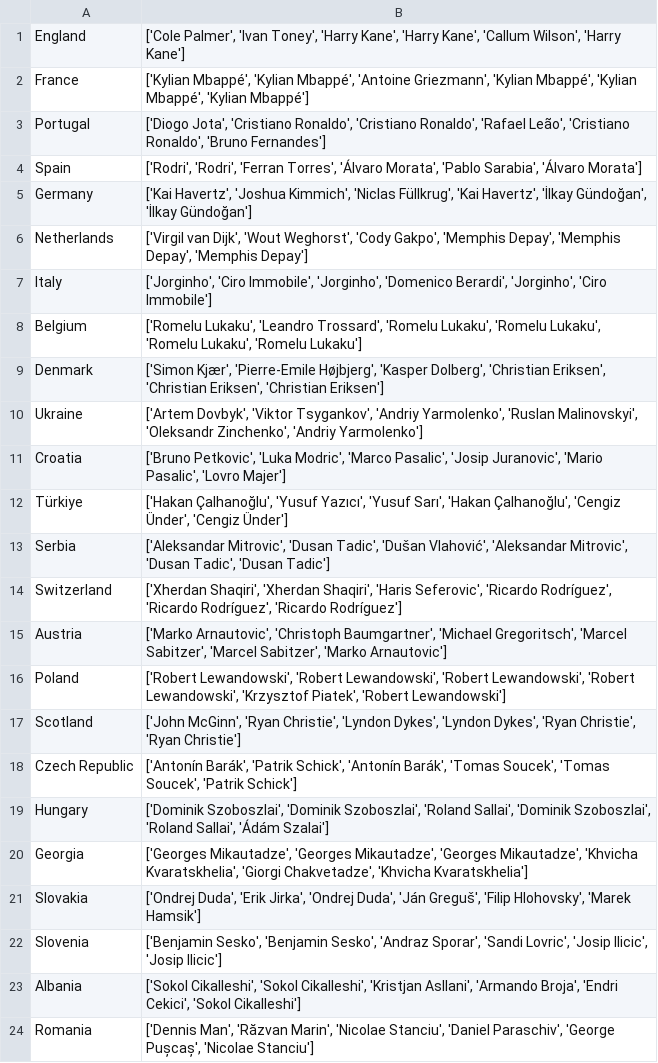
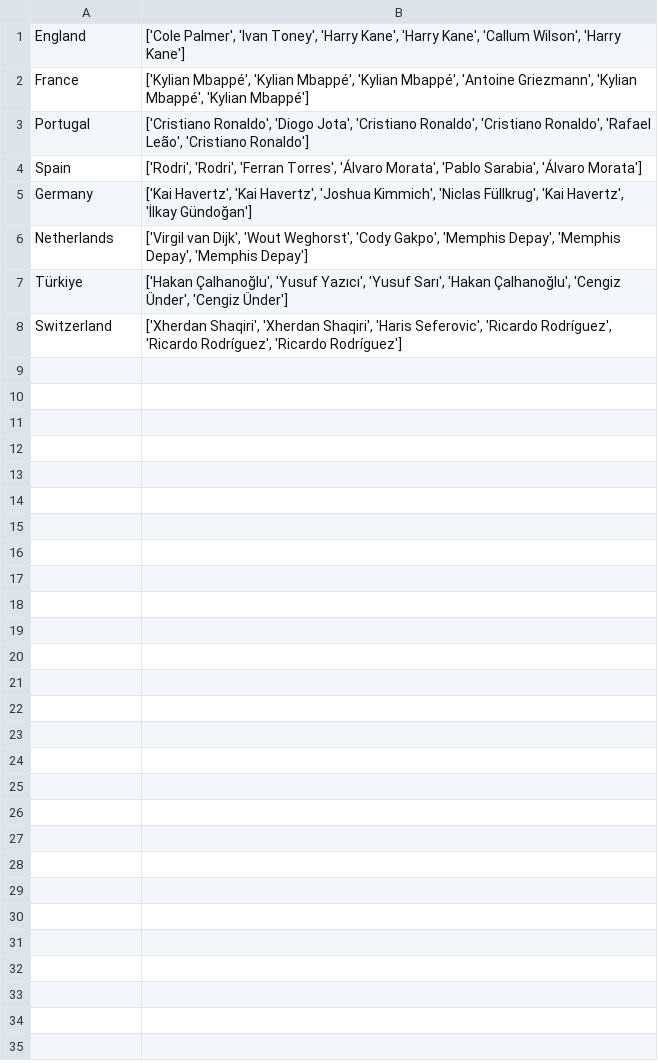
Before and after one commit to pabloroldan98/knapsack-football-formations, a CSV file: transfermarket_eurocopa_penalty_takers_OLD.csv, drawn as a sheet.

```diff
--- a/transfermarket_eurocopa_penalty_takers_OLD.csv
+++ b/transfermarket_eurocopa_penalty_takers_OLD.csv
@@ -1,24 +1,8 @@
 England,"['Cole Palmer', 'Ivan Toney', 'Harry Kane', 'Harry Kane', 'Callum Wilson', 'Harry Kane']"
-France,"['Kylian Mbappé', 'Kylian Mbappé', 'Antoine Griezmann', 'Kylian Mbappé', 'Kylian Mbappé', 'Kylian Mbappé']"
-Portugal,"['Diogo Jota', 'Cristiano Ronaldo', 'Cristiano Ronaldo', 'Rafael Leão', 'Cristiano Ronaldo', 'Bruno Fernandes']"
+France,"['Kylian Mbappé', 'Kylian Mbappé', 'Kylian Mbappé', 'Antoine Griezmann', 'Kylian Mbappé', 'Kylian Mbappé']"
+Portugal,"['Cristiano Ronaldo', 'Diogo Jota', 'Cristiano Ronaldo', 'Cristiano Ronaldo', 'Rafael Leão', 'Cristiano Ronaldo']"
 Spain,"['Rodri', 'Rodri', 'Ferran Torres', 'Álvaro Morata', 'Pablo Sarabia', 'Álvaro Morata']"
-Germany,"['Kai Havertz', 'Joshua Kimmich', 'Niclas Füllkrug', 'Kai Havertz', 'İlkay Gündoğan', 'İlkay Gündoğan']"
+Germany,"['Kai Havertz', 'Kai Havertz', 'Joshua Kimmich', 'Niclas Füllkrug', 'Kai Havertz', 'İlkay Gündoğan']"
 Netherlands,"['Virgil van Dijk', 'Wout Weghorst', 'Cody Gakpo', 'Memphis Depay', 'Memphis Depay', 'Memphis Depay']"
-Italy,"['Jorginho', 'Ciro Immobile', 'Jorginho', 'Domenico Berardi', 'Jorginho', 'Ciro Immobile']"
-Belgium,"['Romelu Lukaku', 'Leandro Trossard', 'Romelu Lukaku', 'Romelu Lukaku', 'Romelu Lukaku', 'Romelu Lukaku']"
-Denmark,"['Simon Kjær', 'Pierre-Emile Højbjerg', 'Kasper Dolberg', 'Christian Eriksen', 'Christian Eriksen', 'Christian Eriksen']"
-Ukraine,"['Artem Dovbyk', 'Viktor Tsygankov', 'Andriy Yarmolenko', 'Ruslan Malinovskyi', 'Oleksandr Zinchenko', 'Andriy Yarmolenko']"
-Croatia,"['Bruno Petkovic', 'Luka Modric', 'Marco Pasalic', 'Josip Juranovic', 'Mario Pasalic', 'Lovro Majer']"
 Türkiye,"['Hakan Çalhanoğlu', 'Yusuf Yazıcı', 'Yusuf Sarı', 'Hakan Çalhanoğlu', 'Cengiz Ünder', 'Cengiz Ünder']"
-Serbia,"['Aleksandar Mitrovic', 'Dusan Tadic', 'Dušan Vlahović', 'Aleksandar Mitrovic', 'Dusan Tadic', 'Dusan Tadic']"
 Switzerland,"['Xherdan Shaqiri', 'Xherdan Shaqiri', 'Haris Seferovic', 'Ricardo Rodríguez', 'Ricardo Rodríguez', 'Ricardo Rodríguez']"
-Austria,"['Marko Arnautovic', 'Christoph Baumgartner', 'Michael Gregoritsch', 'Marcel Sabitzer', 'Marcel Sabitzer', 'Marko Arnautovic']"
-Poland,"['Robert Lewandowski', 'Robert Lewandowski', 'Robert Lewandowski', 'Robert Lewandowski', 'Krzysztof Piatek', 'Robert Lewandowski']"
-Scotland,"['John McGinn', 'Ryan Christie', 'Lyndon Dykes', 'Lyndon Dykes', 'Ryan Christie', 'Ryan Christie']"
-Czech Republic,"['Antonín Barák', 'Patrik Schick', 'Antonín Barák', 'Tomas Soucek', 'Tomas Soucek', 'Patrik Schick']"
-Hungary,"['Dominik Szoboszlai', 'Dominik Szoboszlai', 'Roland Sallai', 'Dominik Szoboszlai', 'Roland Sallai', 'Ádám Szalai']"
-Georgia,"['Georges Mikautadze', 'Georges Mikautadze', 'Georges Mikautadze', 'Khvicha Kvaratskhelia', 'Giorgi Chakvetadze', 'Khvicha Kvaratskhelia']"
-Slovakia,"['Ondrej Duda', 'Erik Jirka', 'Ondrej Duda', 'Ján Greguš', 'Filip Hlohovsky', 'Marek Hamsik']"
-Slovenia,"['Benjamin Sesko', 'Benjamin Sesko', 'Andraz Sporar', 'Sandi Lovric', 'Josip Ilicic', 'Josip Ilicic']"
-Albania,"['Sokol Cikalleshi', 'Sokol Cikalleshi', 'Kristjan Asllani', 'Armando Broja', 'Endri Cekici', 'Sokol Cikalleshi']"
-Romania,"['Dennis Man', 'Răzvan Marin', 'Nicolae Stanciu', 'Daniel Paraschiv', 'George Pușcaș', 'Nicolae Stanciu']"
```
Also changed, not shown: transfermarket_eurocopa_penalty_takers.csv, 3 other files.
